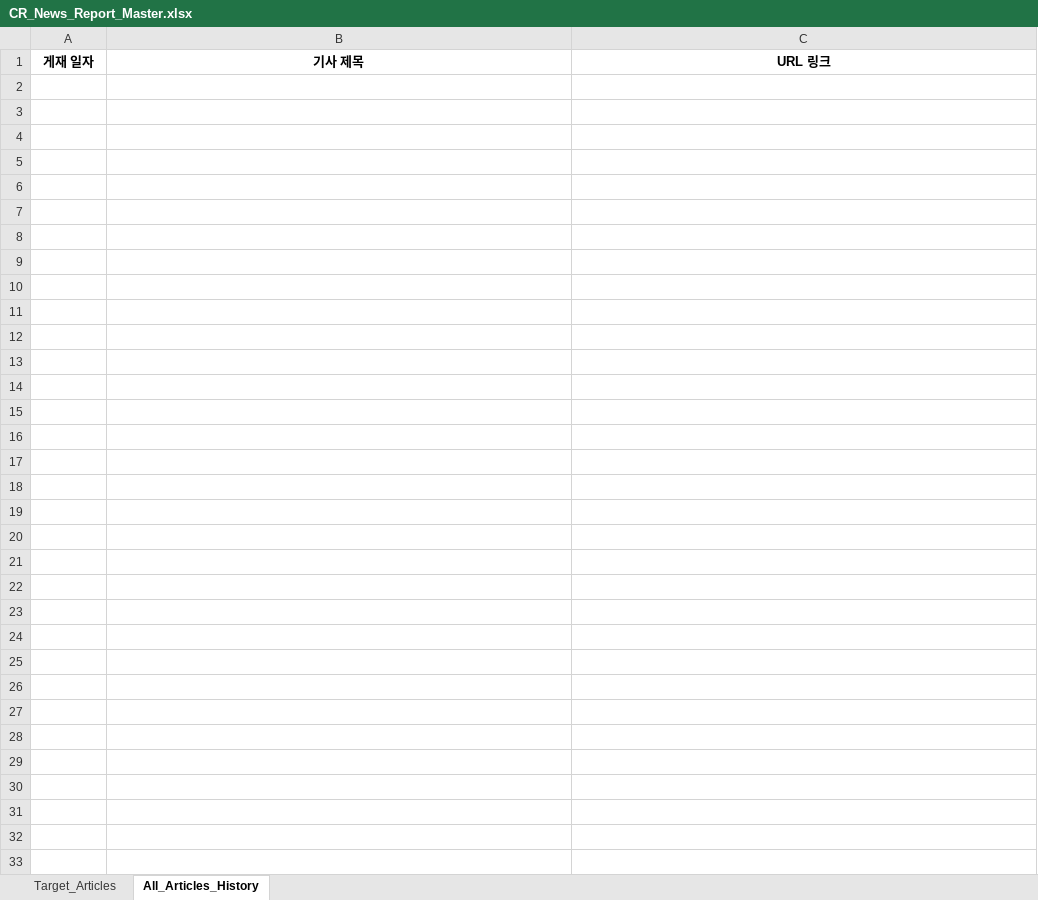
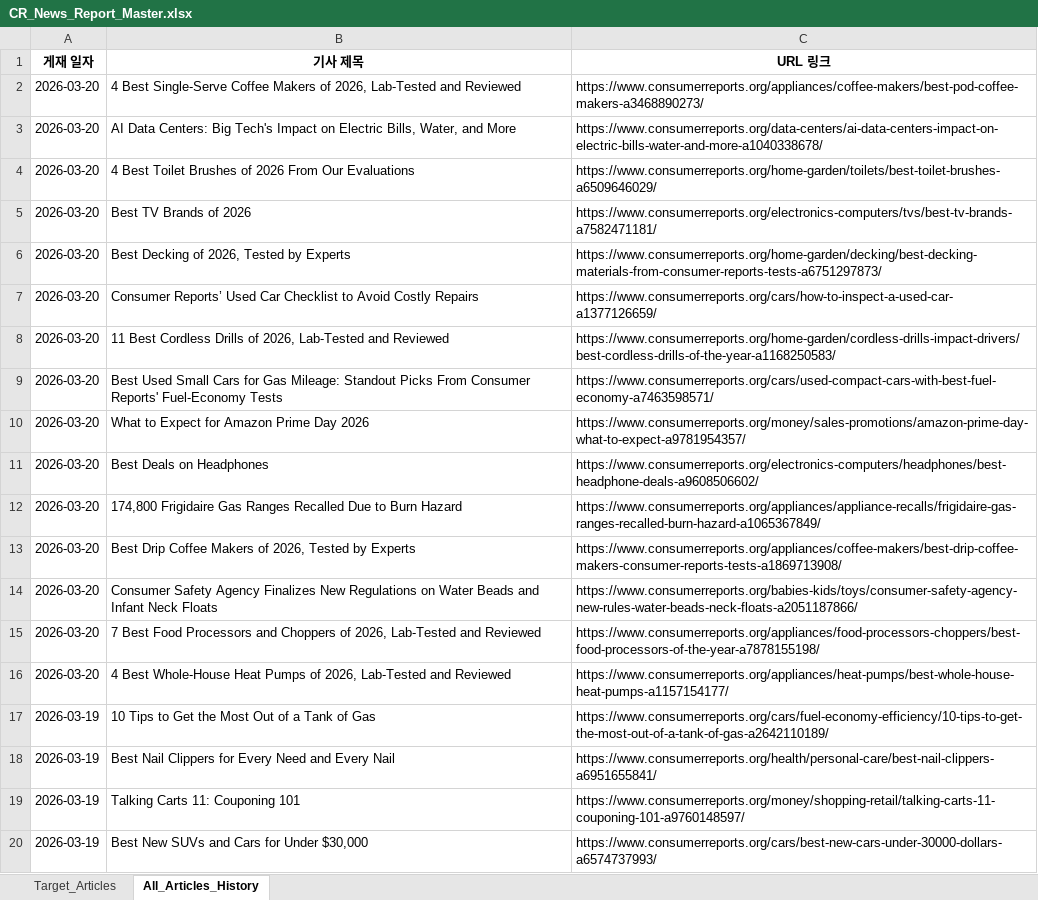
Before and after one commit to Empty-Bell/new-cr-news-crawler, an Excel workbook: CR_News_Report_Master.xlsx, sheet All_Articles_History, drawn as a sheet; only a part is shown; values as stored, in another font and other column widths than the file's, no borders; the diff covers the shown part only; the diff names each change by its address in the sheet, - before the commit and + after, or states it on an @@ line.

Commit message:
Allow articles outside target paths if they contain samsung/lg or appliance keywords in the title

```diff
--- a/CR_News_Report_Master.xlsx (sheet All_Articles_History)
+++ b/CR_News_Report_Master.xlsx (sheet All_Articles_History)
+row 2: 2026-03-20 | 4 Best Single-Serve Coffee Makers of 2026, Lab-Tested and Reviewed | https://www.consumerreports.org/appliances/coffee-makers/best-pod-coffee-makers-a3468890273/
+row 3: 2026-03-20 | AI Data Centers: Big Tech's Impact on Electric Bills, Water, and More | https://www.consumerreports.org/data-centers/ai-data-centers-impact-on-electric-bills-water-and-more-a1040338678/
+row 4: 2026-03-20 | 4 Best Toilet Brushes of 2026 From Our Evaluations | https://www.consumerreports.org/home-garden/toilets/best-toilet-brushes-a6509646029/
+row 5: 2026-03-20 | Best TV Brands of 2026 | https://www.consumerreports.org/electronics-computers/tvs/best-tv-brands-a7582471181/
+row 6: 2026-03-20 | Best Decking of 2026, Tested by Experts | https://www.consumerreports.org/home-garden/decking/best-decking-materials-from-consumer-reports-tests-a6751297873/
+row 7: 2026-03-20 | Consumer Reports’ Used Car Checklist to Avoid Costly Repairs | https://www.consumerreports.org/cars/how-to-inspect-a-used-car-a1377126659/
+row 8: 2026-03-20 | 11 Best Cordless Drills of 2026, Lab-Tested and Reviewed | https://www.consumerreports.org/home-garden/cordless-drills-impact-drivers/best-cordless-drills-of-the-year-a1168250583/
+row 9: 2026-03-20 | Best Used Small Cars for Gas Mileage: Standout Picks From Consumer Reports' Fuel-Economy Tests | https://www.consumerreports.org/cars/used-compact-cars-with-best-fuel-economy-a7463598571/
+row 10: 2026-03-20 | What to Expect for Amazon Prime Day 2026 | https://www.consumerreports.org/money/sales-promotions/amazon-prime-day-what-to-expect-a9781954357/
+row 11: 2026-03-20 | Best Deals on Headphones | https://www.consumerreports.org/electronics-computers/headphones/best-headphone-deals-a9608506602/
+row 12: 2026-03-20 | 174,800 Frigidaire Gas Ranges Recalled Due to Burn Hazard | https://www.consumerreports.org/appliances/appliance-recalls/frigidaire-gas-ranges-recalled-burn-hazard-a1065367849/
+row 13: 2026-03-20 | Best Drip Coffee Makers of 2026, Tested by Experts | https://www.consumerreports.org/appliances/coffee-makers/best-drip-coffee-makers-consumer-reports-tests-a1869713908/
+row 14: 2026-03-20 | Consumer Safety Agency Finalizes New Regulations on Water Beads and Infant Neck Floats | https://www.consumerreports.org/babies-kids/toys/consumer-safety-agency-new-rules-water-beads-neck-floats-a2051187866/
+row 15: 2026-03-20 | 7 Best Food Processors and Choppers of 2026, Lab-Tested and Reviewed | https://www.consumerreports.org/appliances/food-processors-choppers/best-food-processors-of-the-year-a7878155198/
+row 16: 2026-03-20 | 4 Best Whole-House Heat Pumps of 2026, Lab-Tested and Reviewed | https://www.consumerreports.org/appliances/heat-pumps/best-whole-house-heat-pumps-a1157154177/
+row 17: 2026-03-19 | 10 Tips to Get the Most Out of a Tank of Gas | https://www.consumerreports.org/cars/fuel-economy-efficiency/10-tips-to-get-the-most-out-of-a-tank-of-gas-a2642110189/
+row 18: 2026-03-19 | Best Nail Clippers for Every Need and Every Nail | https://www.consumerreports.org/health/personal-care/best-nail-clippers-a6951655841/
+row 19: 2026-03-19 | Talking Carts 11: Couponing 101 | https://www.consumerreports.org/money/shopping-retail/talking-carts-11-couponing-101-a9760148597/
+row 20: 2026-03-19 | Best New SUVs and Cars for Under $30,000 | https://www.consumerreports.org/cars/best-new-cars-under-30000-dollars-a6574737993/
```
Also changed, not shown: 106 added rows elsewhere in this sheet, 1 other file.
